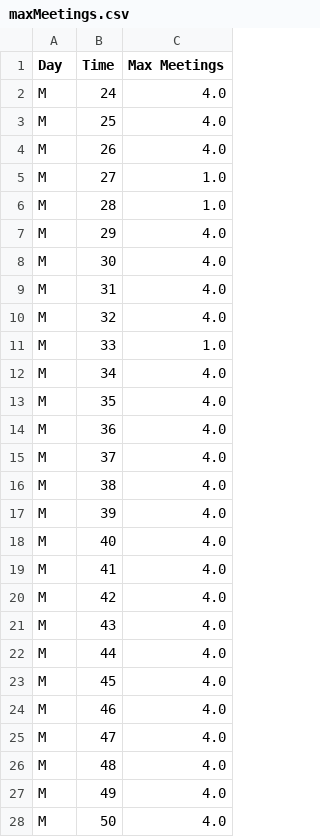
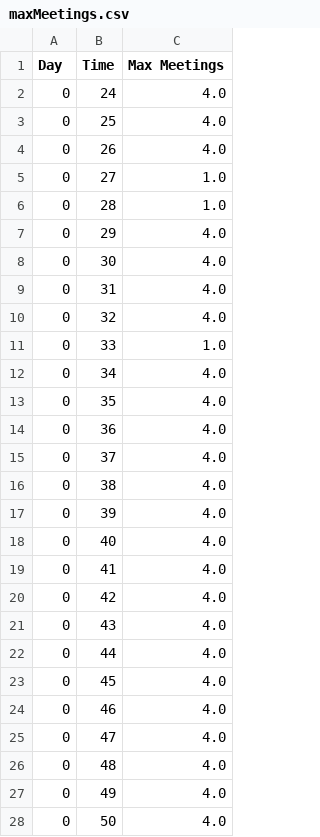
Before and after one commit to kevin51jiang/msci-435-project, a CSV file: data/maxMeetings.csv, drawn as a sheet; only a part is shown; the diff covers the shown part only.

```diff
--- a/data/maxMeetings.csv
+++ b/data/maxMeetings.csv
@@ -1,28 +1,28 @@
 Day,Time,Max Meetings
-M,24,4.0
-M,25,4.0
-M,26,4.0
-M,27,1.0
-M,28,1.0
-M,29,4.0
-M,30,4.0
-M,31,4.0
-M,32,4.0
-M,33,1.0
-M,34,4.0
-M,35,4.0
-M,36,4.0
-M,37,4.0
-M,38,4.0
-M,39,4.0
-M,40,4.0
-M,41,4.0
-M,42,4.0
-M,43,4.0
-M,44,4.0
-M,45,4.0
-M,46,4.0
-M,47,4.0
-M,48,4.0
-M,49,4.0
-M,50,4.0
+0,24,4.0
+0,25,4.0
+0,26,4.0
+0,27,1.0
+0,28,1.0
+0,29,4.0
+0,30,4.0
+0,31,4.0
+0,32,4.0
+0,33,1.0
+0,34,4.0
+0,35,4.0
+0,36,4.0
+0,37,4.0
+0,38,4.0
+0,39,4.0
+0,40,4.0
+0,41,4.0
+0,42,4.0
+0,43,4.0
+0,44,4.0
+0,45,4.0
+0,46,4.0
+0,47,4.0
+0,48,4.0
+0,49,4.0
+0,50,4.0
```
Also changed, not shown: 143 edited cells elsewhere in this file, 7 other files.
